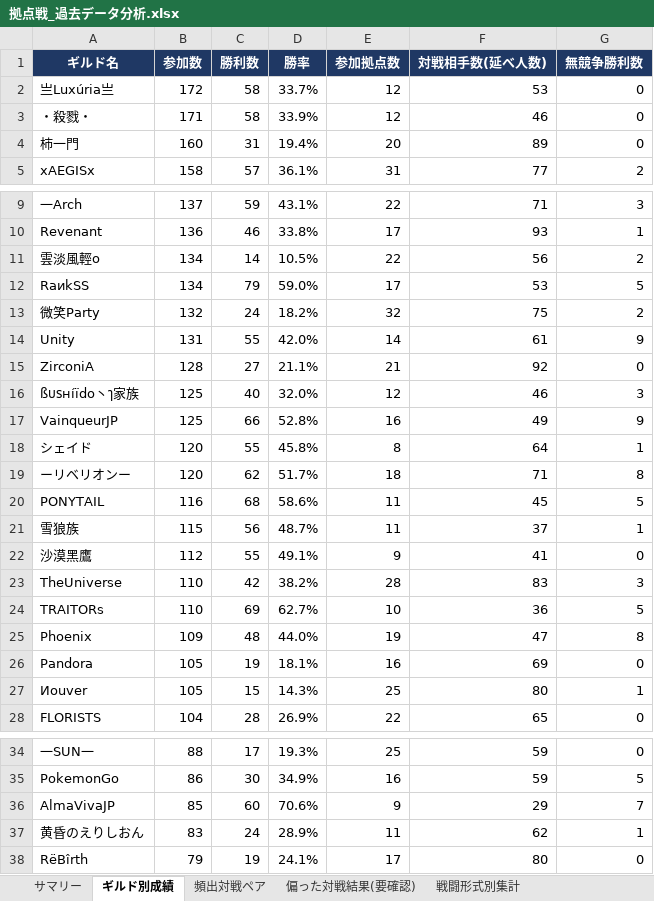
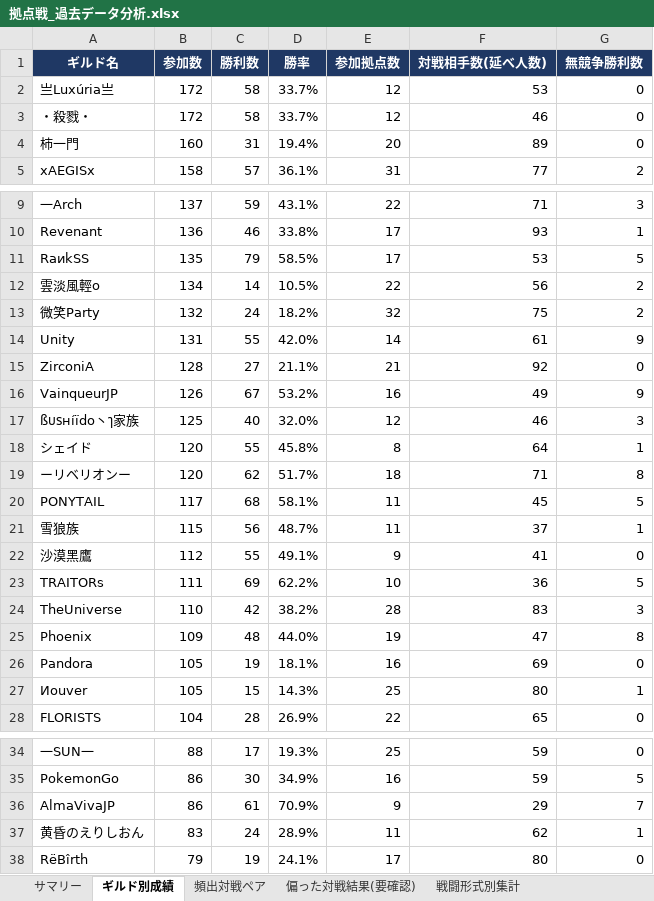
Before and after one commit to Lily-0619/bdm-node-war-tracker, an Excel workbook: report/output/拠点戦_過去データ分析.xlsx, sheet ギルド別成績, drawn as a sheet; only a part is shown, gaps mark what is left out; values as stored, in another font and other column widths than the file's, no borders; removed rows and columns are numbered as before the commit, all else as after; the diff names each change by its address in the sheet, - before the commit and + after, or states it on an @@ line.

```diff
--- a/report/output/拠点戦_過去データ分析.xlsx (sheet ギルド別成績)
+++ b/report/output/拠点戦_過去データ分析.xlsx (sheet ギルド別成績)
-B3 (参加数): 171
+B3 (参加数): 172
-D3 (勝率): 33.9%
+D3 (勝率): 33.7%
+row 11: RaиkSS | 135 | 79 | 58.5% | 17 | 53 | 5
-row 12: RaиkSS | 134 | 79 | 59.0% | 17 | 53 | 5
+row 16: VainqueurJP | 126 | 67 | 53.2% | 16 | 49 | 9
-row 17: VainqueurJP | 125 | 66 | 52.8% | 16 | 49 | 9
-B20 (参加数): 116
+B20 (参加数): 117
-D20 (勝率): 58.6%
+D20 (勝率): 58.1%
+row 23: TRAITORs | 111 | 69 | 62.2% | 10 | 36 | 5
-row 24: TRAITORs | 110 | 69 | 62.7% | 10 | 36 | 5
-B36 (参加数): 85
+B36 (参加数): 86
-C36 (勝利数): 60
+C36 (勝利数): 61
-D36 (勝率): 70.6%
+D36 (勝率): 70.9%
```
Also changed, not shown: sheet 月別参加数, sheet 頻出対戦ペア, sheet N人巴_頻出組み合わせ, sheet 偏った対戦結果(要確認), sheet 拠点別入札状況, sheet 戦闘形式別集計, 1 more sheet, 2 other files.
